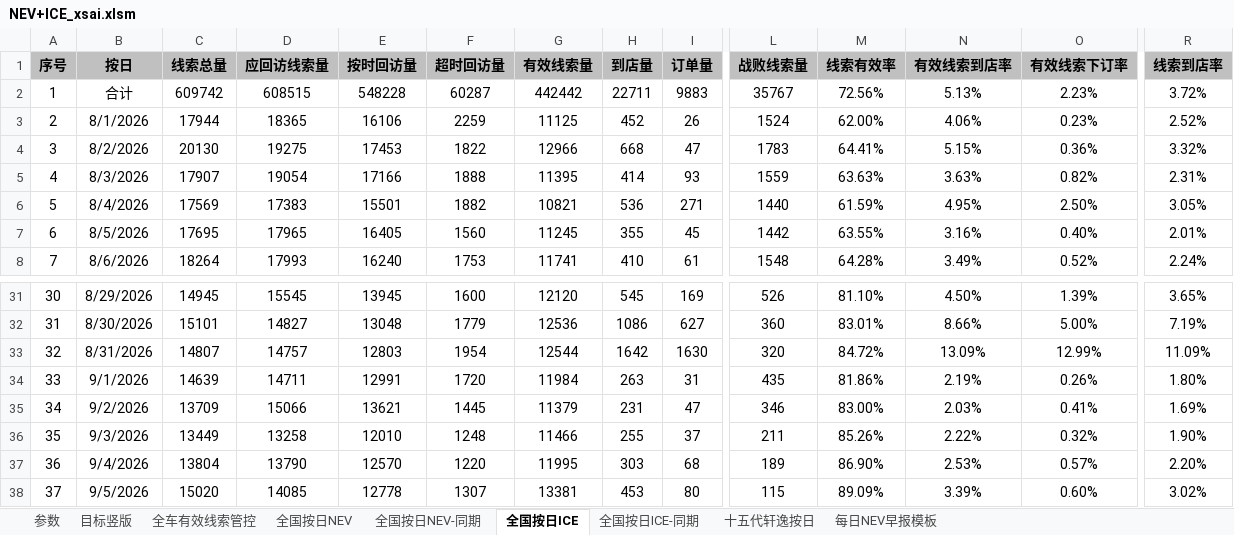
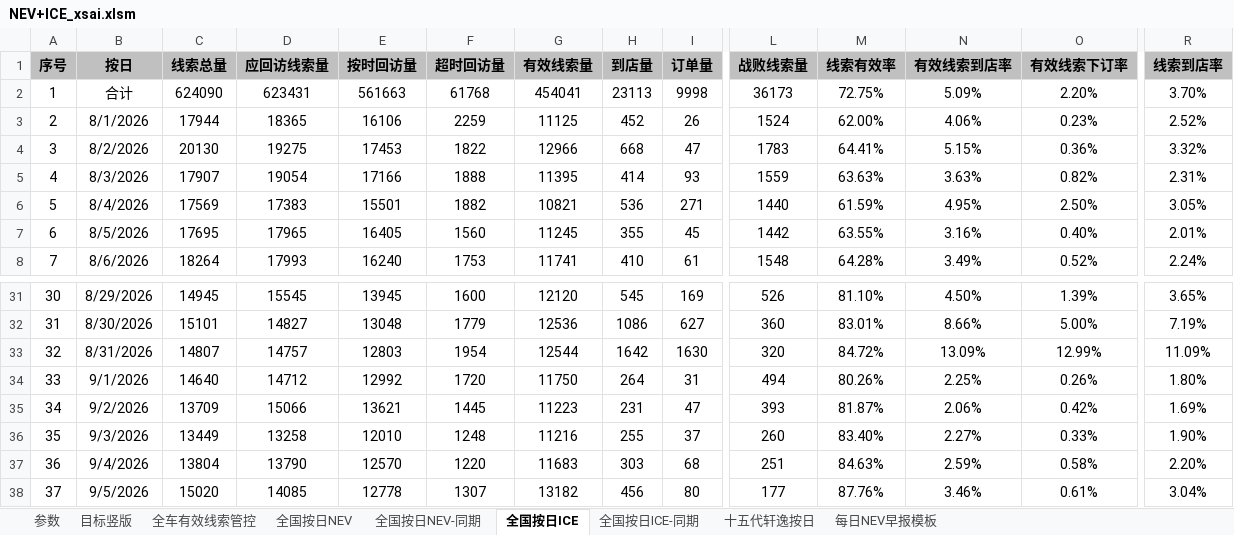
Before and after one commit to Django604/AI_Digest, an Excel workbook: data/source/NEV+ICE_xsai.xlsm, sheet 全国按日ICE, drawn as a sheet; only a part is shown, gaps mark what is left out; values as stored, in another font and other column widths than the file's, no borders; the diff covers the shown part only; the diff names each change by its address in the sheet, - before the commit and + after, or states it on an @@ line.

```diff
--- a/data/source/NEV+ICE_xsai.xlsm (sheet 全国按日ICE)
+++ b/data/source/NEV+ICE_xsai.xlsm (sheet 全国按日ICE)
-C2 (线索总量): 609742
+C2 (线索总量): 624090
-D2 (应回访线索量): 608515
+D2 (应回访线索量): 623431
-E2 (按时回访量): 548228
+E2 (按时回访量): 561663
-F2 (超时回访量): 60287
+F2 (超时回访量): 61768
-G2 (有效线索量): 442442
+G2 (有效线索量): 454041
-H2 (到店量): 22711
+H2 (到店量): 23113
-I2 (订单量): 9883
+I2 (订单量): 9998
-L2 (战败线索量): 35767
+L2 (战败线索量): 36173
-M2 (线索有效率): 72.56%
+M2 (线索有效率): 72.75%
-N2 (有效线索到店率): 5.13%
+N2 (有效线索到店率): 5.09%
-O2 (有效线索下订率): 2.23%
+O2 (有效线索下订率): 2.20%
-R2 (线索到店率): 3.72%
+R2 (线索到店率): 3.70%
-C34 (线索总量): 14639
+C34 (线索总量): 14640
-D34 (应回访线索量): 14711
+D34 (应回访线索量): 14712
-E34 (按时回访量): 12991
+E34 (按时回访量): 12992
-G34 (有效线索量): 11984
+G34 (有效线索量): 11750
-H34 (到店量): 263
+H34 (到店量): 264
-L34 (战败线索量): 435
+L34 (战败线索量): 494
-M34 (线索有效率): 81.86%
+M34 (线索有效率): 80.26%
-N34 (有效线索到店率): 2.19%
+N34 (有效线索到店率): 2.25%
-G35 (有效线索量): 11379
+G35 (有效线索量): 11223
-L35 (战败线索量): 346
+L35 (战败线索量): 393
-M35 (线索有效率): 83.00%
+M35 (线索有效率): 81.87%
-N35 (有效线索到店率): 2.03%
+N35 (有效线索到店率): 2.06%
-O35 (有效线索下订率): 0.41%
+O35 (有效线索下订率): 0.42%
-G36 (有效线索量): 11466
+G36 (有效线索量): 11216
-L36 (战败线索量): 211
+L36 (战败线索量): 260
-M36 (线索有效率): 85.26%
+M36 (线索有效率): 83.40%
-N36 (有效线索到店率): 2.22%
+N36 (有效线索到店率): 2.27%
-O36 (有效线索下订率): 0.32%
+O36 (有效线索下订率): 0.33%
-G37 (有效线索量): 11995
+G37 (有效线索量): 11683
-L37 (战败线索量): 189
+L37 (战败线索量): 251
-M37 (线索有效率): 86.90%
+M37 (线索有效率): 84.63%
-N37 (有效线索到店率): 2.53%
+N37 (有效线索到店率): 2.59%
-O37 (有效线索下订率): 0.57%
+O37 (有效线索下订率): 0.58%
-G38 (有效线索量): 13381
+G38 (有效线索量): 13182
-H38 (到店量): 453
+H38 (到店量): 456
-L38 (战败线索量): 115
+L38 (战败线索量): 177
-M38 (线索有效率): 89.09%
+M38 (线索有效率): 87.76%
-N38 (有效线索到店率): 3.39%
+N38 (有效线索到店率): 3.46%
-O38 (有效线索下订率): 0.60%
+O38 (有效线索下订率): 0.61%
-R38 (线索到店率): 3.02%
+R38 (线索到店率): 3.04%
```
Also changed, not shown: 1 added row and 22 edited cells elsewhere in this sheet, sheet 全国按日NEV, sheet 全国按日NEV-同期, data/source/NEV+ICE_ldai.xlsm, 5 other files.
